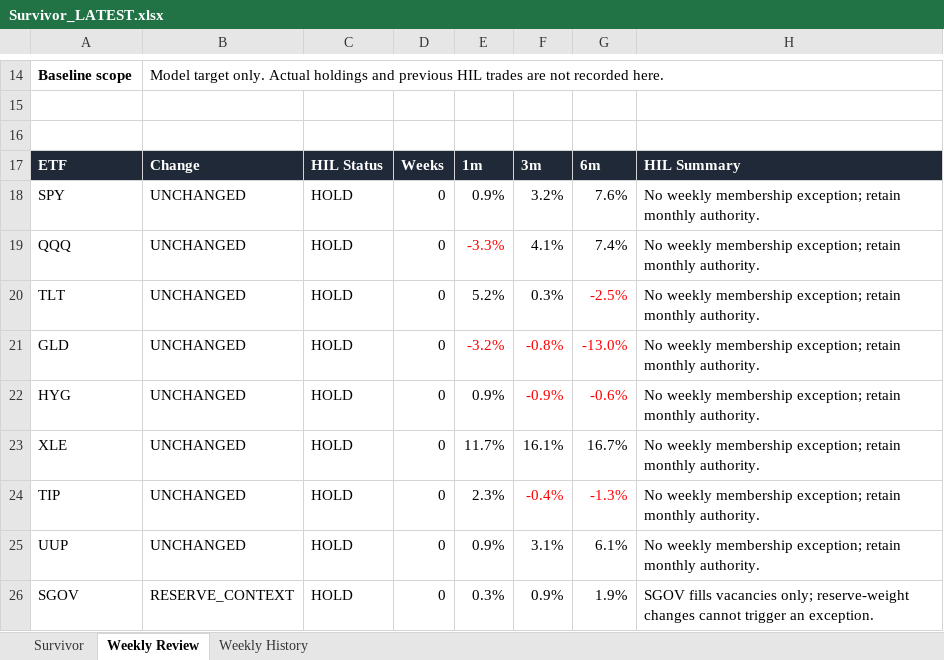
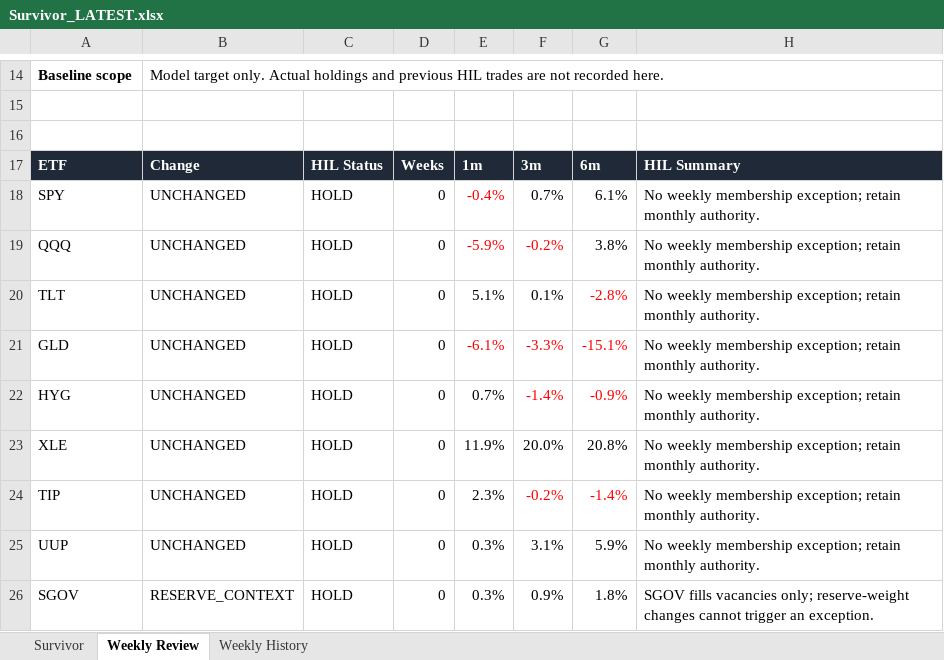
Before and after one commit to DarkMoonv1/NEFTy, an Excel workbook: Survivor_LATEST.xlsx, sheet Weekly Review, drawn as a sheet; only a part is shown, gaps mark what is left out; values as stored, in another font and other column widths than the file's, no borders; the diff names each change by its address in the sheet, - before the commit and + after, or states it on an @@ line.

```diff
--- a/Survivor_LATEST.xlsx (sheet Weekly Review)
+++ b/Survivor_LATEST.xlsx (sheet Weekly Review)
-E18: 0.9%
+E18: -0.4%
-E18 text colour: black
+E18 text colour: #FF0000
-F18: 3.2%
+F18: 0.7%
-G18: 7.6%
+G18: 6.1%
-E19: -3.3%
+E19: -5.9%
-F19: 4.1%
+F19: -0.2%
-F19 text colour: black
+F19 text colour: #FF0000
-G19: 7.4%
+G19: 3.8%
-E20: 5.2%
+E20: 5.1%
-F20: 0.3%
+F20: 0.1%
-G20: -2.5%
+G20: -2.8%
-E21: -3.2%
+E21: -6.1%
-F21: -0.8%
+F21: -3.3%
-G21: -13.0%
+G21: -15.1%
-E22: 0.9%
+E22: 0.7%
-F22: -0.9%
+F22: -1.4%
-G22: -0.6%
+G22: -0.9%
-E23: 11.7%
+E23: 11.9%
-F23: 16.1%
+F23: 20.0%
-G23: 16.7%
+G23: 20.8%
-F24: -0.4%
+F24: -0.2%
-G24: -1.3%
+G24: -1.4%
-E25: 0.9%
+E25: 0.3%
-G25: 6.1%
+G25: 5.9%
-G26: 1.9%
+G26: 1.8%
```
Also changed, not shown: sheet Survivor.
